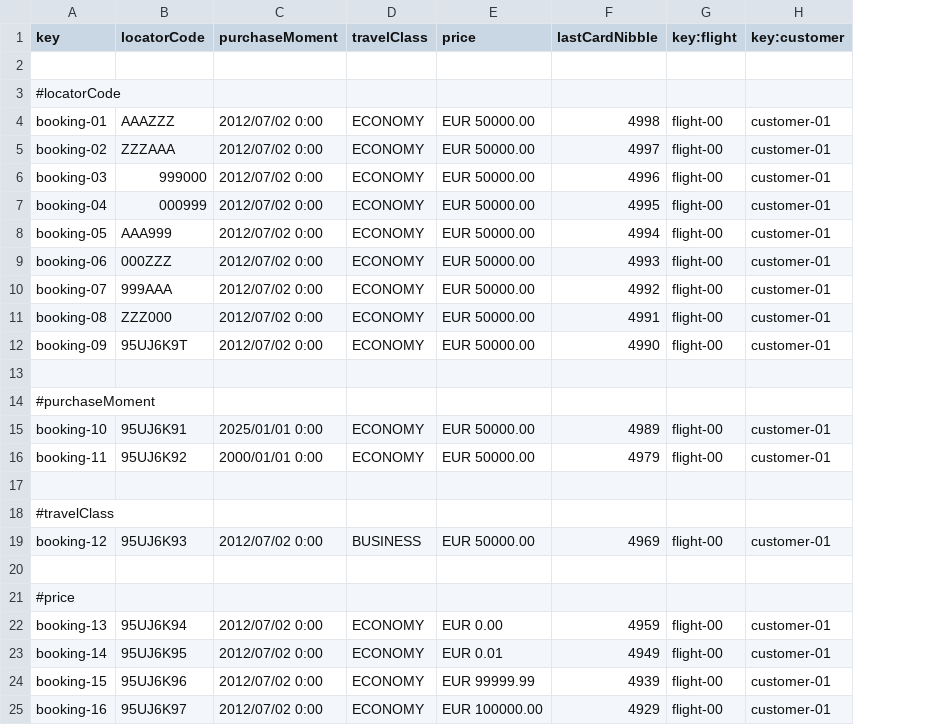
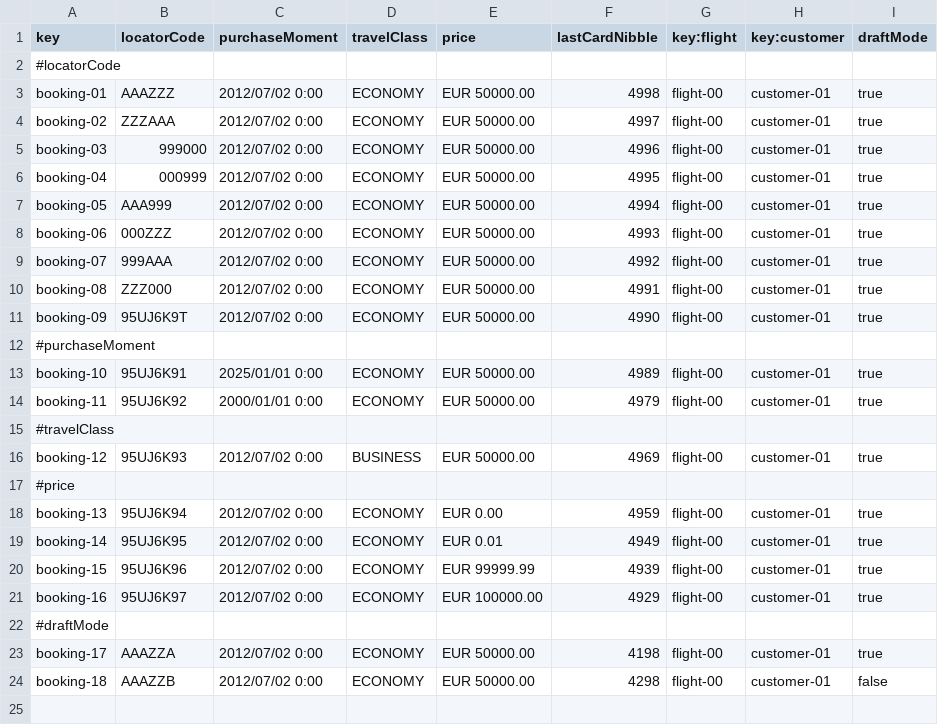
Before and after one commit to JoaquinBorjaLeon/C1-047-Acme-ANS-D03, a CSV file: src/main/resources/WEB-INF/data/sample/booking.csv, drawn as a sheet; removed rows and columns are numbered as before the commit, all else as after; the diff names each change by its address in the sheet, - before the commit and + after, or states it on an @@ line.

```diff
--- a/src/main/resources/WEB-INF/data/sample/booking.csv
+++ b/src/main/resources/WEB-INF/data/sample/booking.csv
+column I (draftMode), rows 3-21: true | true | true | true | true | true | true | true | true |  | true | true |  | true |  | true | true | true | true
-row 2: (empty)
-row 13: (empty)
-row 17: (empty)
-row 20: (empty)
+row 22: #draftMode
+row 23: booking-17 | AAAZZA | 2012/07/02 0:00 | ECONOMY | EUR 50000.00 | 4198 | flight-00 | customer-01 | true
+row 24: booking-18 | AAAZZB | 2012/07/02 0:00 | ECONOMY | EUR 50000.00 | 4298 | flight-00 | customer-01 | false
```
Also changed, not shown: 10 other files.
